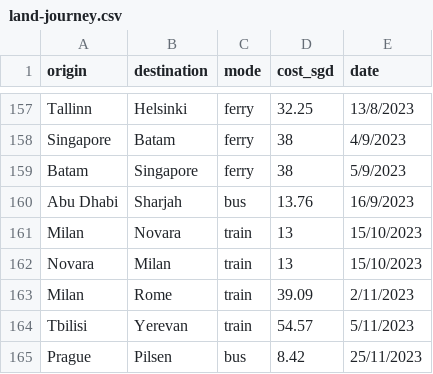
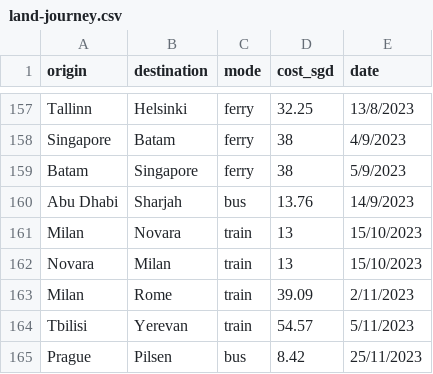
Before and after one commit to xuanx1/worldOyster, a CSV file: land-journey.csv, drawn as a sheet; only a part is shown, gaps mark what is left out.

```diff
--- a/land-journey.csv
+++ b/land-journey.csv
@@ -159,3 +159,3 @@ Singapore,Batam,ferry,38,4/9/2023
 Batam,Singapore,ferry,38,5/9/2023
-Abu Dhabi,Sharjah,bus,13.76,16/9/2023
+Abu Dhabi,Sharjah,bus,13.76,14/9/2023
 Milan,Novara,train,13,15/10/2023
```
Also changed, not shown: 3 other files.
